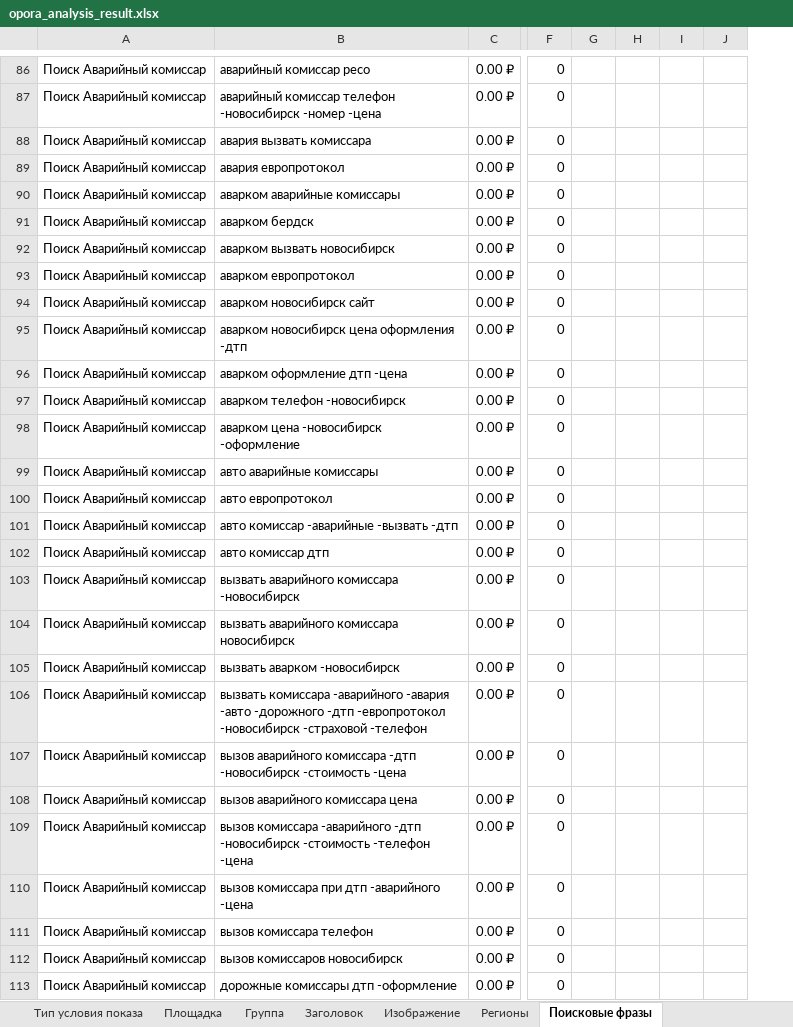
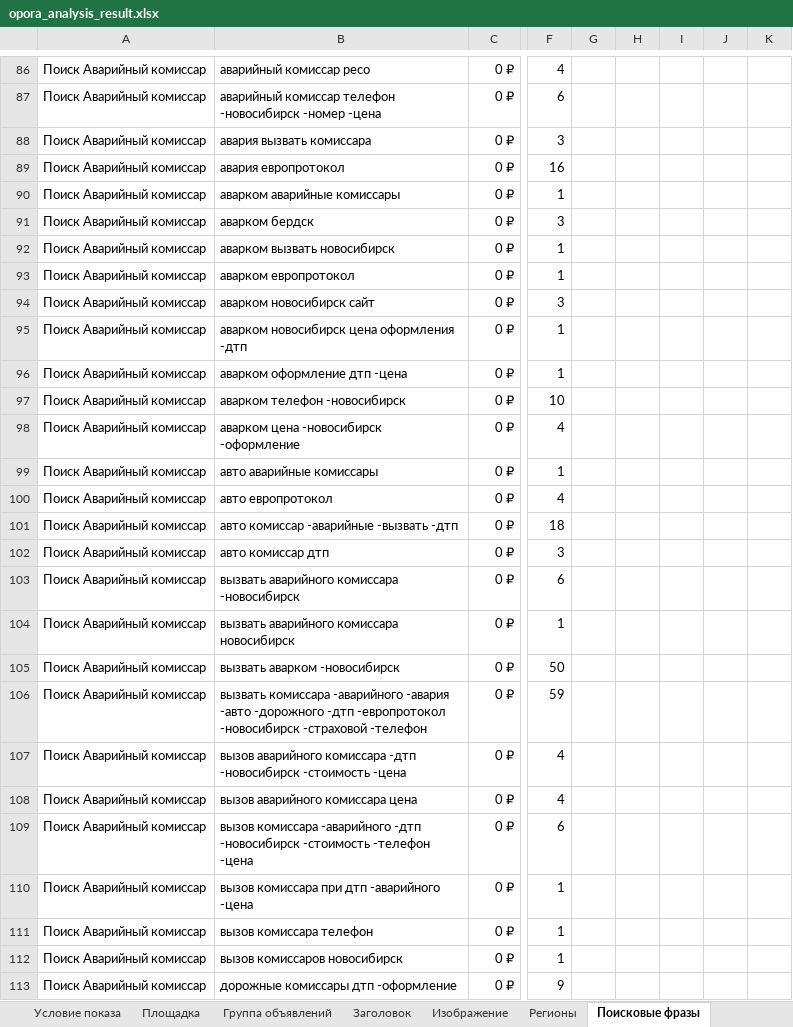
Before and after one commit to SKV580/yandex-direct-analytic-datas-project, an Excel workbook: out/opora_analysis_result.xlsx, sheet Поисковые фразы, drawn as a sheet; only a part is shown, gaps mark what is left out; values as stored, in another font and other column widths than the file's, no borders; conditional formats and table styles not drawn; removed rows and columns are numbered as before the commit, all else as after; the diff covers the shown part only; the diff names each change by its address in the sheet, - before the commit and + after, or states it on an @@ line.

```diff
--- a/out/opora_analysis_result.xlsx (sheet Поисковые фразы)
+++ b/out/opora_analysis_result.xlsx (sheet Поисковые фразы)
-sheet tab: Группа
+sheet tab: Условие показа
-sheet tab: Тип условия показа
+sheet tab: Группа объявлений
@@ sheet tab order changed: Условие показа | Площадка | Группа объявлений | Заголовок | Изображение | Регионы | Поисковые фразы @@
-column F, rows 86-113: all 0
-column G, empty
-column H, empty
-column I, empty
-column J, empty
+column F, rows 86-113: 4 | 6 | 3 | 16 | 1 | 3 | 1 | 1 | 3 | 1 | 1 | 10 | 4 | 1 | 4 | 18 | 3 | 6 | 1 | 50 | 59 | 4 | 4 | 6 | 1 | 1 | 1 | 9
+column G, empty
+column H, empty
+column I, empty
+column J, empty
+column K, empty
-C86:C113: 0.00 ₽
+C86:C113: 0 ₽
```
Also changed, not shown: 1 added row, 1 removed row, 1 added column and 772 edited cells elsewhere in this sheet, sheet Площадка, sheet Регионы, sheet Условие показа, sheet Заголовок, sheet Изображение, sheet Пол и возраст, 5 more sheets, other sheet tabs, data/polvozrast_opora_march26.xlsx, 4 other files.
